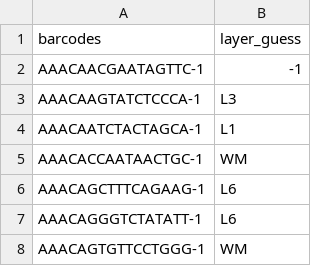
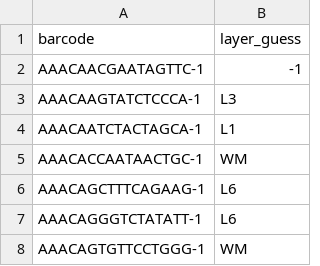
Before and after one commit to pitabread7022/CS609, a TSV file: FinalProject/data/data1/subset/metadata.tsv, drawn as a sheet; only a part is shown.

```diff
--- a/FinalProject/data/data1/subset/metadata.tsv
+++ b/FinalProject/data/data1/subset/metadata.tsv
@@ -1,2 +1,2 @@
-barcodes	layer_guess
+barcode	layer_guess
 AAACAACGAATAGTTC-1	-1
```
Also changed, not shown: FinalProject/data/data1/subset/spatial/tissue_positions_list.csv, 1 other file.
